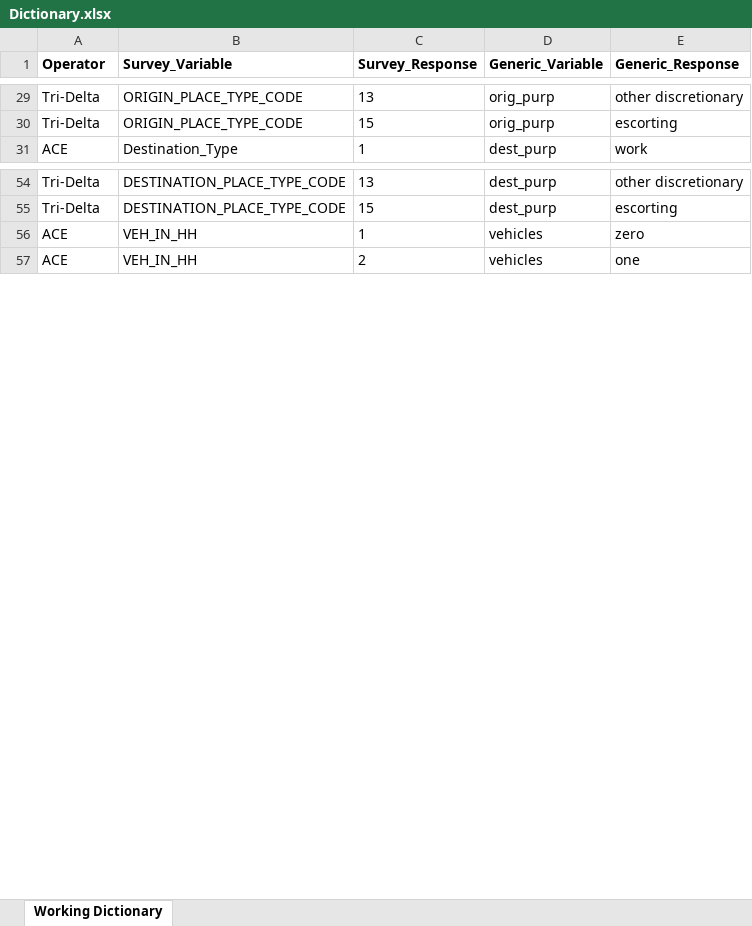
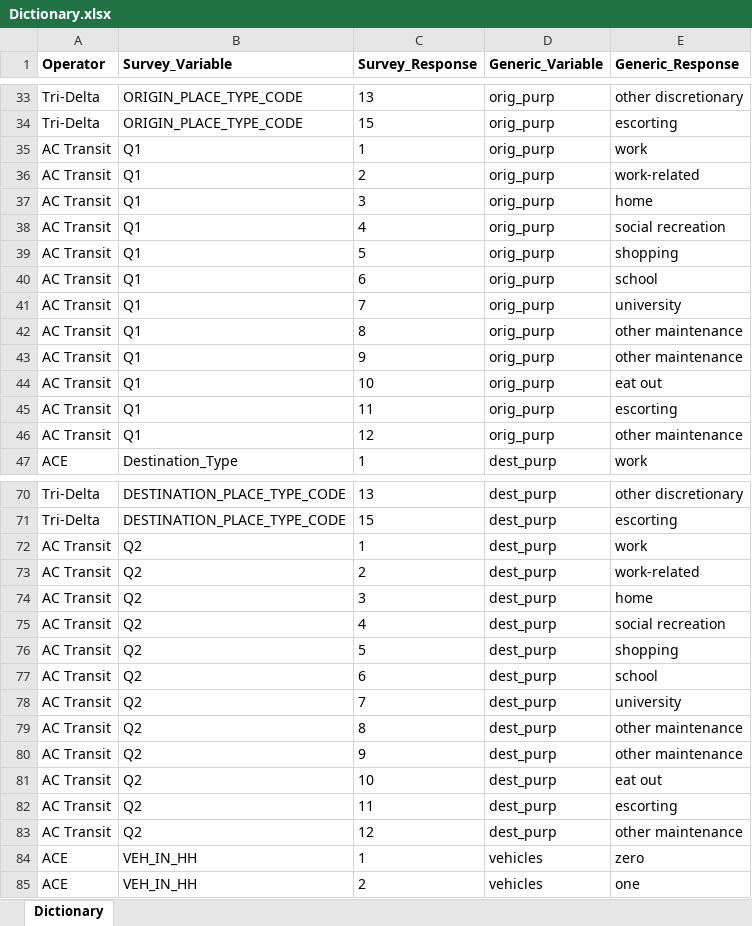
Before and after one commit to BayAreaMetro/transit-passenger-surveys, an Excel workbook: make-uniform/production/Dictionary.xlsx, sheet Dictionary, drawn as a sheet; only a part is shown, gaps mark what is left out; values as stored, in another font and other column widths than the file's, no borders; the diff covers the shown part only; the diff names each change by its address in the sheet, - before the commit and + after, or states it on an @@ line.

```diff
--- a/make-uniform/production/Dictionary.xlsx (sheet Dictionary)
+++ b/make-uniform/production/Dictionary.xlsx (sheet Dictionary)
-sheet tab: Working Dictionary
+sheet tab: Dictionary
+row 35: AC Transit | Q1 | 1 | orig_purp | work
+row 36: AC Transit | Q1 | 2 | orig_purp | work-related
+row 37: AC Transit | Q1 | 3 | orig_purp | home
+row 38: AC Transit | Q1 | 4 | orig_purp | social recreation
+row 39: AC Transit | Q1 | 5 | orig_purp | shopping
+row 40: AC Transit | Q1 | 6 | orig_purp | school
+row 41: AC Transit | Q1 | 7 | orig_purp | university
+row 42: AC Transit | Q1 | 8 | orig_purp | other maintenance
+row 43: AC Transit | Q1 | 9 | orig_purp | other maintenance
+row 44: AC Transit | Q1 | 10 | orig_purp | eat out
+row 45: AC Transit | Q1 | 11 | orig_purp | escorting
+row 46: AC Transit | Q1 | 12 | orig_purp | other maintenance
+row 72: AC Transit | Q2 | 1 | dest_purp | work
+row 73: AC Transit | Q2 | 2 | dest_purp | work-related
+row 74: AC Transit | Q2 | 3 | dest_purp | home
+row 75: AC Transit | Q2 | 4 | dest_purp | social recreation
+row 76: AC Transit | Q2 | 5 | dest_purp | shopping
+row 77: AC Transit | Q2 | 6 | dest_purp | school
+row 78: AC Transit | Q2 | 7 | dest_purp | university
+row 79: AC Transit | Q2 | 8 | dest_purp | other maintenance
+row 80: AC Transit | Q2 | 9 | dest_purp | other maintenance
+row 81: AC Transit | Q2 | 10 | dest_purp | eat out
+row 82: AC Transit | Q2 | 11 | dest_purp | escorting
+row 83: AC Transit | Q2 | 12 | dest_purp | other maintenance
```
Also changed, not shown: 37 added rows elsewhere in this sheet, 2 other files.
